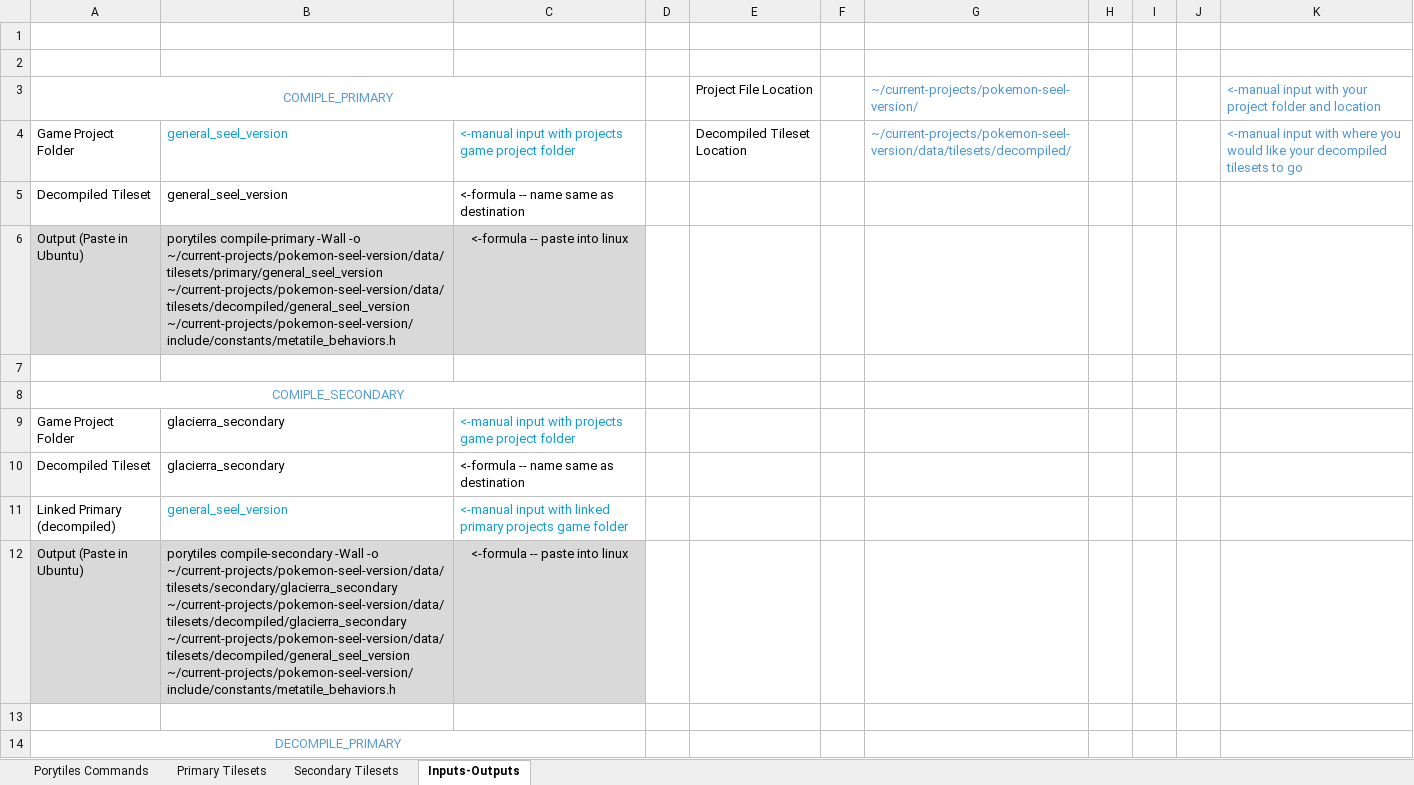
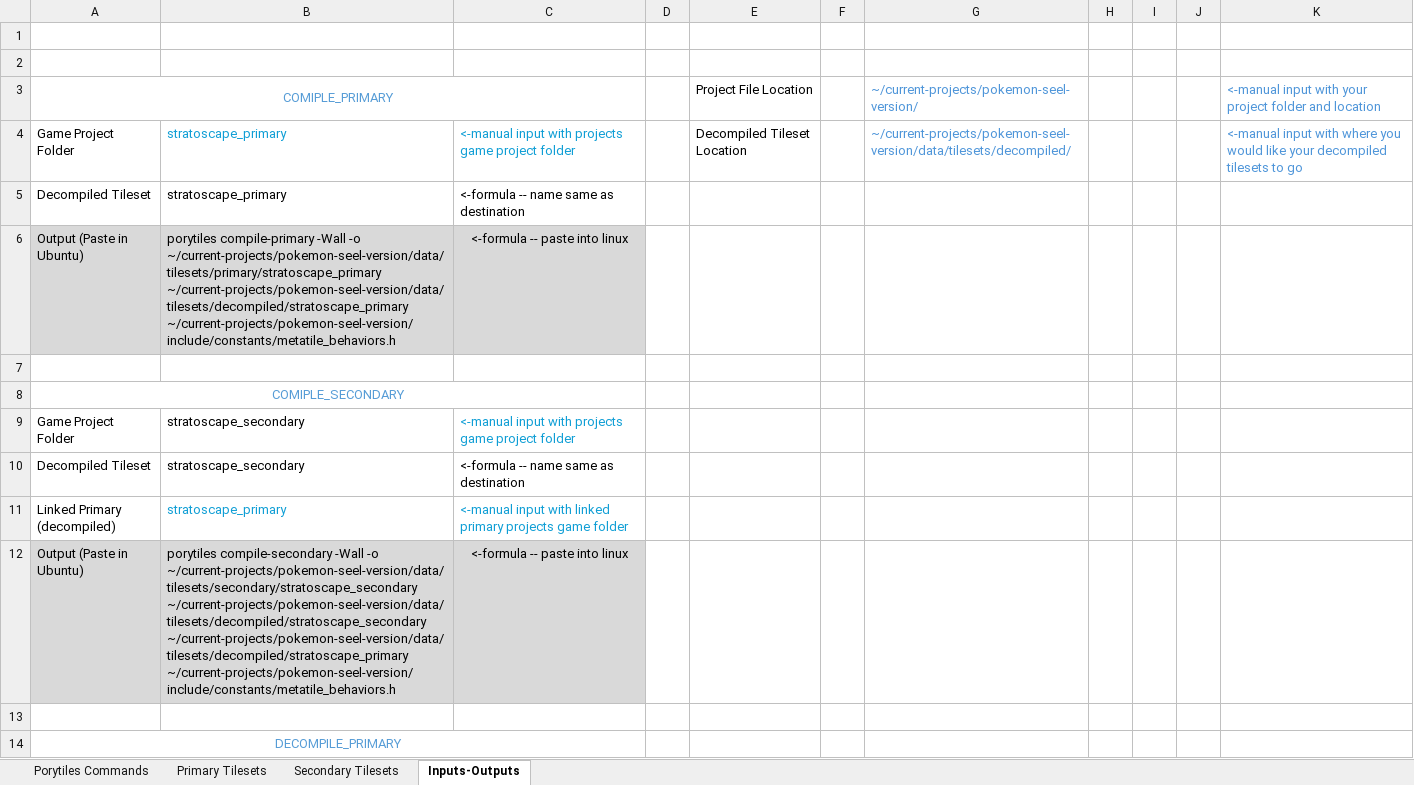
Before and after one commit to FosterProgramming/pokeemerald-expansion, an Excel workbook: data/tilesets/decompiled/Porytiles Template.xlsx, sheet Inputs-Outputs, drawn as a sheet; only a part is shown; values as stored, in another font and other column widths than the file's, no borders; the diff covers the shown part only; the diff names each change by its address in the sheet, - before the commit and + after, or states it on an @@ line.

Commit message:
stratoscape updated tilesets

```diff
--- a/data/tilesets/decompiled/Porytiles Template.xlsx (sheet Inputs-Outputs)
+++ b/data/tilesets/decompiled/Porytiles Template.xlsx (sheet Inputs-Outputs)
-B4:B5: general_seel_version
+B4:B5: stratoscape_primary
-B6: …-Wall -o ~/current-projects/pokemon-seel-version/data/tilesets/primary/general_seel_version ~/current-projects/pokemon-seel-version/data/tilesets/decompiled/general_seel_version ~/current-projects/pokemon-seel-version/include/constants/metatile_behaviors.h
+B6: …-Wall -o ~/current-projects/pokemon-seel-version/data/tilesets/primary/stratoscape_primary ~/current-projects/pokemon-seel-version/data/tilesets/decompiled/stratoscape_primary ~/current-projects/pokemon-seel-version/include/constants/metatile_behaviors.h
-B9:B10: glacierra_secondary
+B9:B10: stratoscape_secondary
-B11: general_seel_version
+B11: stratoscape_primary
-B12: …-Wall -o ~/current-projects/pokemon-seel-version/data/tilesets/secondary/glacierra_secondary ~/current-projects/pokemon-seel-version/data/tilesets/decompiled/glacierra_secondary ~/current-projects/pokemon-seel-version/data/tilesets/decompiled/general_seel_version ~/current-projects/pokemon-seel-version/include/constants/metatile_behaviors.h
+B12: …-Wall -o ~/current-projects/pokemon-seel-version/data/tilesets/secondary/stratoscape_secondary ~/current-projects/pokemon-seel-version/data/tilesets/decompiled/stratoscape_secondary ~/current-projects/pokemon-seel-version/data/tilesets/decompiled/stratoscape_primary ~/current-projects/pokemon-seel-version/include/constants/metatile_behaviors.h
```
Also changed, not shown: 7 edited cells elsewhere in this sheet, 34 other files.
